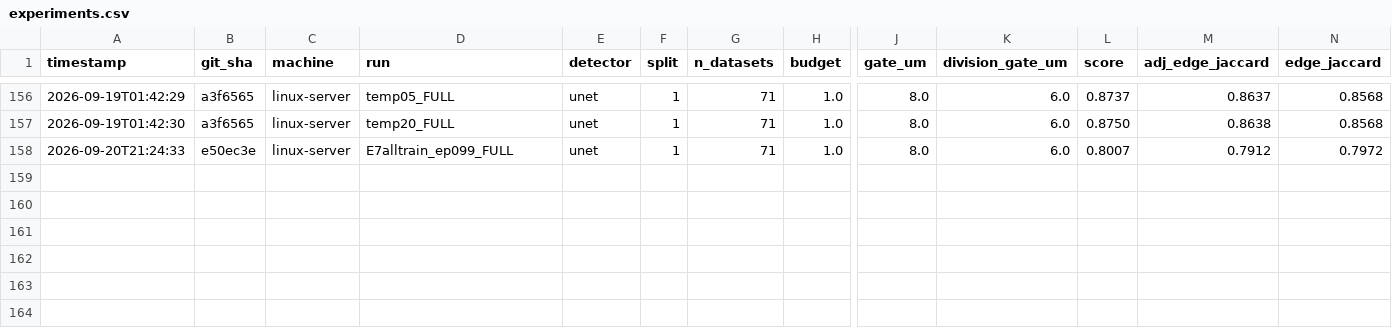
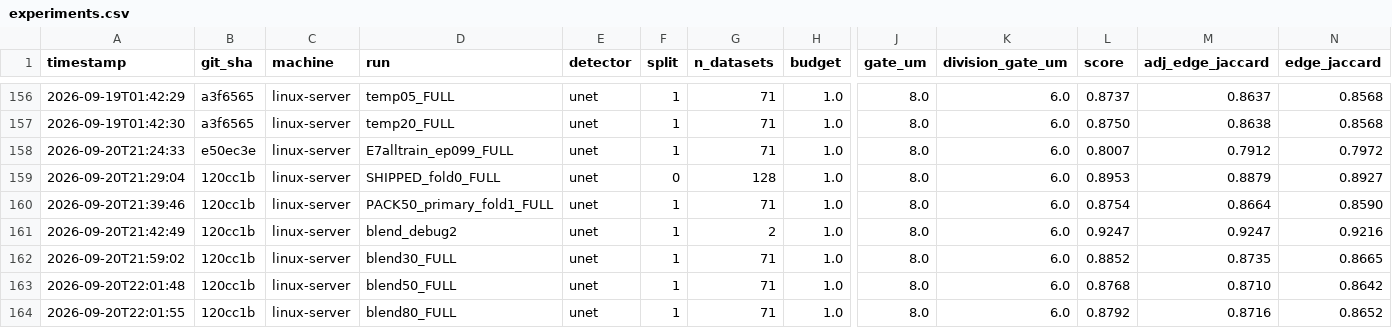
Before and after one commit to filipp-lotsmanov/Volt-biohub, a CSV file: experiments.csv, drawn as a sheet; only a part is shown, gaps mark what is left out; rows hold the shown columns only; the diff names each change by its address in the sheet, - before the commit and + after, or states it on an @@ line.

```diff
--- a/experiments.csv
+++ b/experiments.csv
+row 159: 2026-09-20T21:29:04 | 120cc1b | linux-server | SHIPPED_fold0_FULL | unet | 0 | 128 | 1.0 | 8.0 | 6.0 | 0.8953 | 0.8879 | 0.8927
+row 160: 2026-09-20T21:39:46 | 120cc1b | linux-server | PACK50_primary_fold1_FULL | unet | 1 | 71 | 1.0 | 8.0 | 6.0 | 0.8754 | 0.8664 | 0.8590
+row 161: 2026-09-20T21:42:49 | 120cc1b | linux-server | blend_debug2 | unet | 1 | 2 | 1.0 | 8.0 | 6.0 | 0.9247 | 0.9247 | 0.9216
+row 162: 2026-09-20T21:59:02 | 120cc1b | linux-server | blend30_FULL | unet | 1 | 71 | 1.0 | 8.0 | 6.0 | 0.8852 | 0.8735 | 0.8665
+row 163: 2026-09-20T22:01:48 | 120cc1b | linux-server | blend50_FULL | unet | 1 | 71 | 1.0 | 8.0 | 6.0 | 0.8768 | 0.8710 | 0.8642
+row 164: 2026-09-20T22:01:55 | 120cc1b | linux-server | blend80_FULL | unet | 1 | 71 | 1.0 | 8.0 | 6.0 | 0.8792 | 0.8716 | 0.8652
```
Also changed, not shown: 2 other files.
